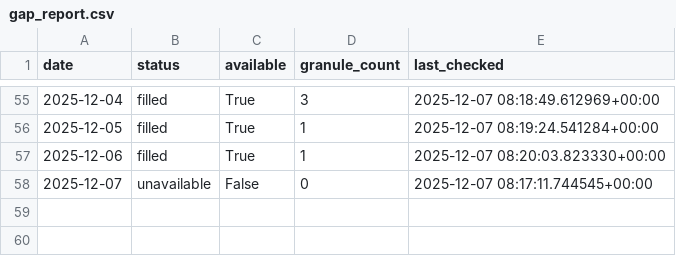
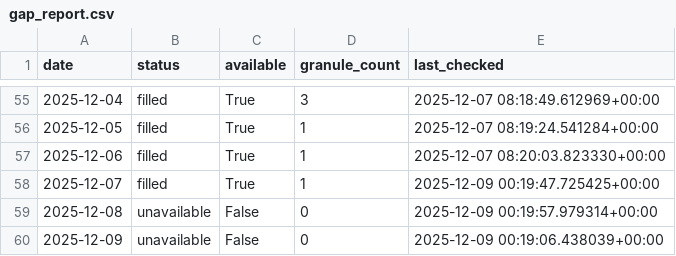
Before and after one commit to Varshani-UWA/chl-plotly, a CSV file: gap_report.csv, drawn as a sheet; only a part is shown, gaps mark what is left out.

Commit message:
Auto-update chlorophyll data: 2025-12-09

```diff
--- a/gap_report.csv
+++ b/gap_report.csv
@@ -57,2 +57,4 @@ date,status,available,granule_count,last_checked
 2025-12-06,filled,True,1,2025-12-07 08:20:03.823330+00:00
-2025-12-07,unavailable,False,0,2025-12-07 08:17:11.744545+00:00
+2025-12-07,filled,True,1,2025-12-09 00:19:47.725425+00:00
+2025-12-08,unavailable,False,0,2025-12-09 00:19:57.979314+00:00
+2025-12-09,unavailable,False,0,2025-12-09 00:19:06.438039+00:00
```
Also changed, not shown: chl_timeseries_mullaloo.csv, chl_timeseries_psdp.csv, 4 other files.
